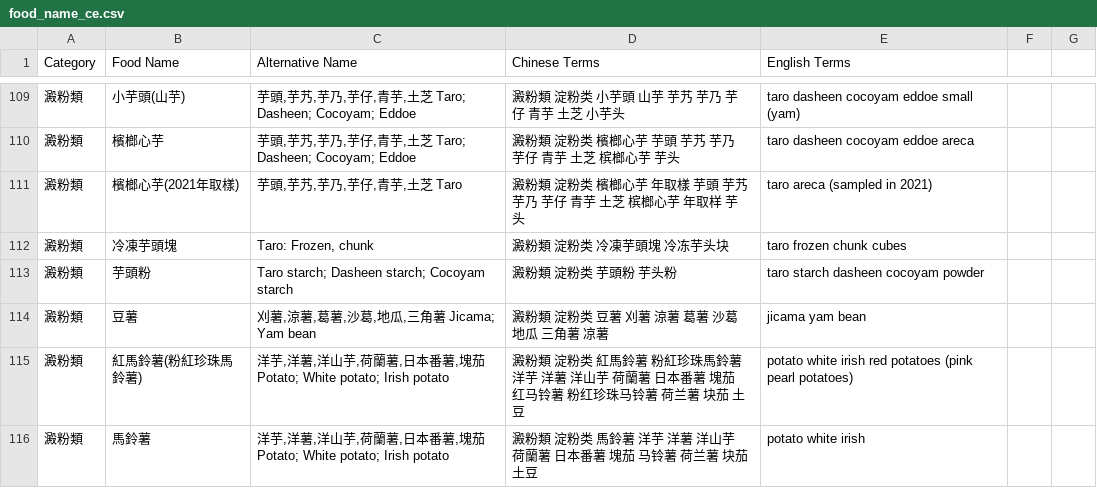
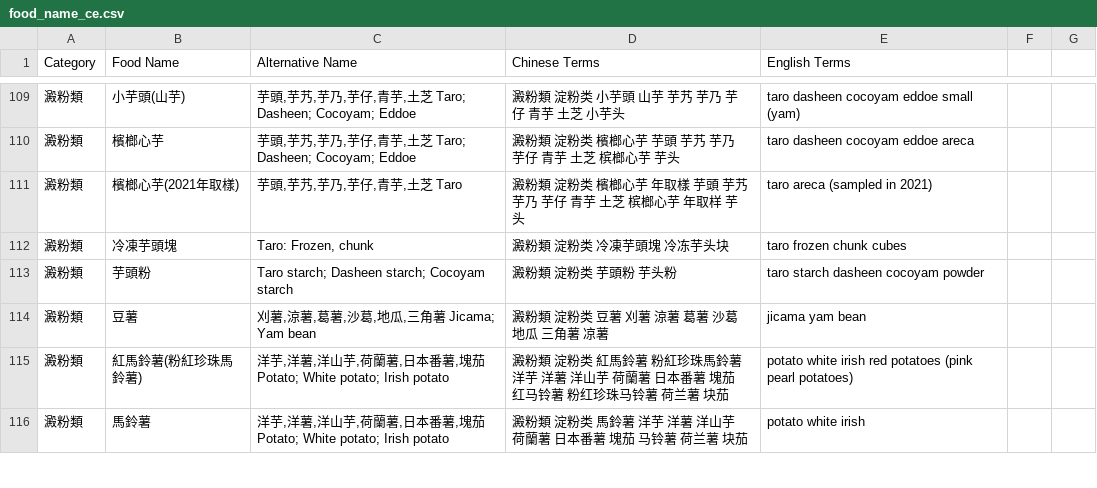
Before and after one commit to Nutrient-Ranking/nutrition-lab, a CSV file: food_name_ce.csv, drawn as a sheet; only a part is shown, gaps mark what is left out; the diff covers the shown part only.

```diff
--- a/food_name_ce.csv
+++ b/food_name_ce.csv
@@ -114,3 +114,3 @@ Category,Food Name,Alternative Name,Chinese Terms,English Terms
 澱粉類,"豆薯","刈薯,涼薯,葛薯,沙葛,地瓜,三角薯 Jicama; Yam bean",澱粉類 淀粉类 豆薯 刈薯 涼薯 葛薯 沙葛 地瓜 三角薯 凉薯,jicama yam bean
-澱粉類,"紅馬鈴薯(粉紅珍珠馬鈴薯)","洋芋,洋薯,洋山芋,荷蘭薯,日本番薯,塊茄 Potato; White potato; Irish potato",澱粉類 淀粉类 紅馬鈴薯 粉紅珍珠馬鈴薯 洋芋 洋薯 洋山芋 荷蘭薯 日本番薯 塊茄 红马铃薯 粉红珍珠马铃薯 荷兰薯 块茄 土豆,potato white irish red potatoes (pink pearl potatoes)
-澱粉類,"馬鈴薯","洋芋,洋薯,洋山芋,荷蘭薯,日本番薯,塊茄 Potato; White potato; Irish potato",澱粉類 淀粉类 馬鈴薯 洋芋 洋薯 洋山芋 荷蘭薯 日本番薯 塊茄 马铃薯 荷兰薯 块茄 土豆,potato white irish
+澱粉類,"紅馬鈴薯(粉紅珍珠馬鈴薯)","洋芋,洋薯,洋山芋,荷蘭薯,日本番薯,塊茄 Potato; White potato; Irish potato",澱粉類 淀粉类 紅馬鈴薯 粉紅珍珠馬鈴薯 洋芋 洋薯 洋山芋 荷蘭薯 日本番薯 塊茄 红马铃薯 粉红珍珠马铃薯 荷兰薯 块茄,potato white irish red potatoes (pink pearl potatoes)
+澱粉類,"馬鈴薯","洋芋,洋薯,洋山芋,荷蘭薯,日本番薯,塊茄 Potato; White potato; Irish potato",澱粉類 淀粉类 馬鈴薯 洋芋 洋薯 洋山芋 荷蘭薯 日本番薯 塊茄 马铃薯 荷兰薯 块茄,potato white irish
```
Also changed, not shown: 72 edited cells elsewhere in this file, food_data_a.csv.
